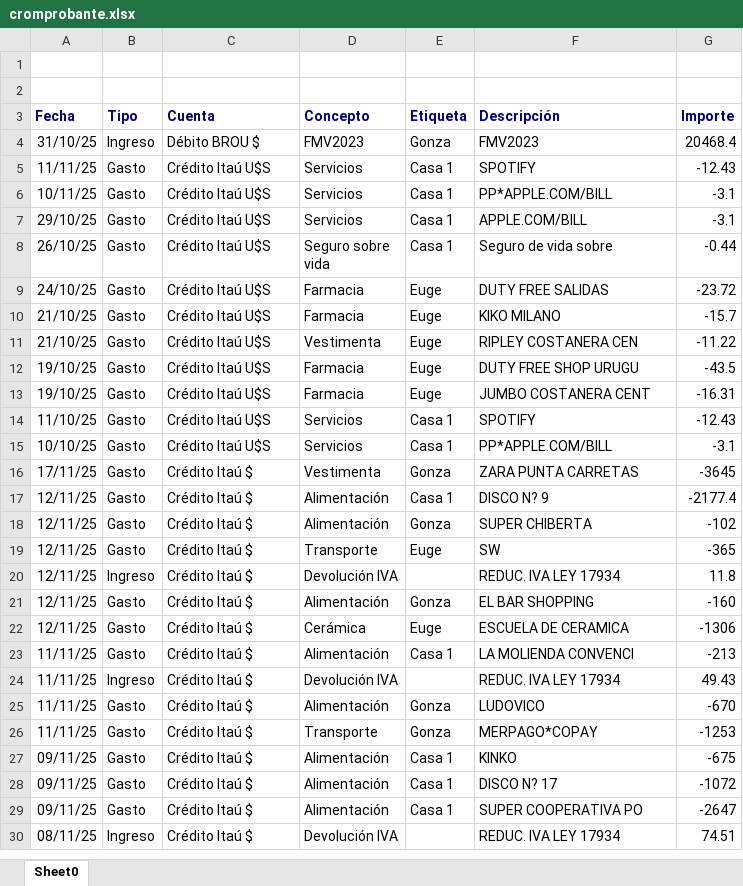
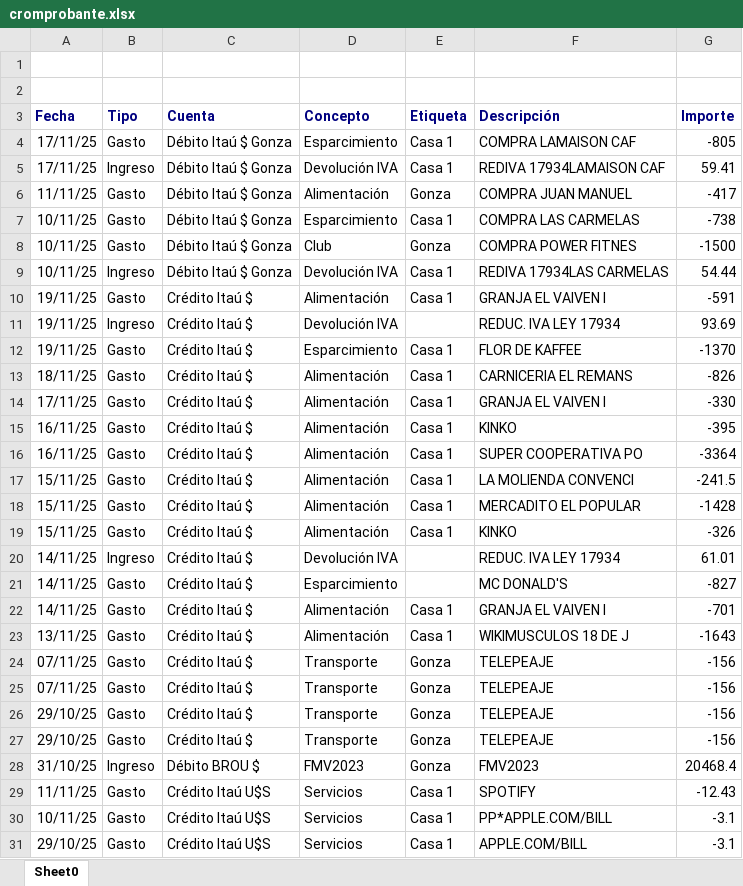
Before and after one commit to gonzarizzo/zetacuentas, an Excel workbook: cromprobante.xlsx, sheet Sheet0, drawn as a sheet; only a part is shown; the shorter side is filled out with more unchanged rows; values as stored, in another font and other column widths than the file's, no borders; the diff names each change by its address in the sheet, - before the commit and + after, or states it on an @@ line.

```diff
--- a/cromprobante.xlsx (sheet Sheet0)
+++ b/cromprobante.xlsx (sheet Sheet0)
+row 4: 17/11/25 | Gasto | Débito Itaú $ Gonza | Esparcimiento | Casa 1 | COMPRA LAMAISON CAF | -805
+row 5: 17/11/25 | Ingreso | Débito Itaú $ Gonza | Devolución IVA | Casa 1 | REDIVA 17934LAMAISON CAF | 59.41
+row 6: 11/11/25 | Gasto | Débito Itaú $ Gonza | Alimentación | Gonza | COMPRA JUAN MANUEL | -417
+row 7: 10/11/25 | Gasto | Débito Itaú $ Gonza | Esparcimiento | Casa 1 | COMPRA LAS CARMELAS | -738
+row 8: 10/11/25 | Gasto | Débito Itaú $ Gonza | Club | Gonza | COMPRA POWER FITNES | -1500
+row 9: 10/11/25 | Ingreso | Débito Itaú $ Gonza | Devolución IVA | Casa 1 | REDIVA 17934LAS CARMELAS | 54.44
+row 10: 19/11/25 | Gasto | Crédito Itaú $ | Alimentación | Casa 1 | GRANJA EL VAIVEN I | -591
+row 11: 19/11/25 | Ingreso | Crédito Itaú $ | Devolución IVA |  | REDUC. IVA LEY 17934 | 93.69
+row 12: 19/11/25 | Gasto | Crédito Itaú $ | Esparcimiento | Casa 1 | FLOR DE KAFFEE | -1370
+row 13: 18/11/25 | Gasto | Crédito Itaú $ | Alimentación | Casa 1 | CARNICERIA EL REMANS | -826
+row 14: 17/11/25 | Gasto | Crédito Itaú $ | Alimentación | Casa 1 | GRANJA EL VAIVEN I | -330
+row 15: 16/11/25 | Gasto | Crédito Itaú $ | Alimentación | Casa 1 | KINKO | -395
+row 16: 16/11/25 | Gasto | Crédito Itaú $ | Alimentación | Casa 1 | SUPER COOPERATIVA PO | -3364
+row 17: 15/11/25 | Gasto | Crédito Itaú $ | Alimentación | Casa 1 | LA MOLIENDA CONVENCI | -241.5
+row 18: 15/11/25 | Gasto | Crédito Itaú $ | Alimentación | Casa 1 | MERCADITO EL POPULAR | -1428
+row 19: 15/11/25 | Gasto | Crédito Itaú $ | Alimentación | Casa 1 | KINKO | -326
+row 20: 14/11/25 | Ingreso | Crédito Itaú $ | Devolución IVA |  | REDUC. IVA LEY 17934 | 61.01
+row 21: 14/11/25 | Gasto | Crédito Itaú $ | Esparcimiento |  | MC DONALD'S | -827
+row 22: 14/11/25 | Gasto | Crédito Itaú $ | Alimentación | Casa 1 | GRANJA EL VAIVEN I | -701
+row 23: 13/11/25 | Gasto | Crédito Itaú $ | Alimentación | Casa 1 | WIKIMUSCULOS 18 DE J | -1643
+row 24: 07/11/25 | Gasto | Crédito Itaú $ | Transporte | Gonza | TELEPEAJE | -156
+row 25: 07/11/25 | Gasto | Crédito Itaú $ | Transporte | Gonza | TELEPEAJE | -156
+row 26: 29/10/25 | Gasto | Crédito Itaú $ | Transporte | Gonza | TELEPEAJE | -156
+row 27: 29/10/25 | Gasto | Crédito Itaú $ | Transporte | Gonza | TELEPEAJE | -156
```
Also changed, not shown: brou_detalle_movimientos.xlsx, itau_debito_dolares.xlsx, 6 other files.
